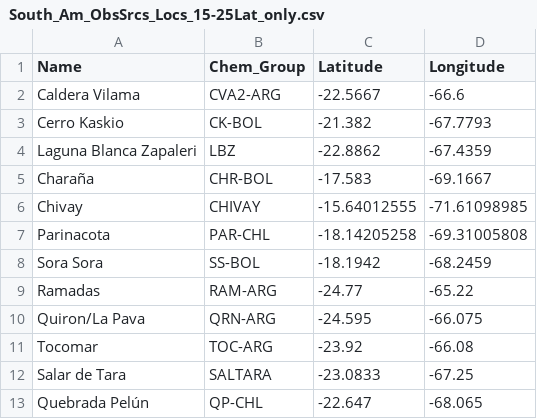
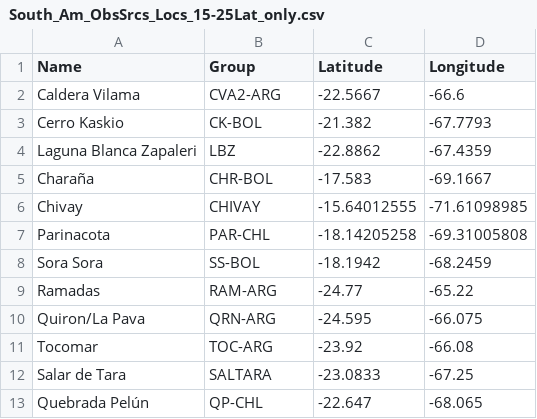
Before and after one commit to arf-berkeley/obsidian-source-sorasora, a CSV file: data/South_Am_ObsSrcs_Locs_15-25Lat_only.csv, drawn as a sheet; the diff names each change by its address in the sheet, - before the commit and + after, or states it on an @@ line.

```diff
--- a/data/South_Am_ObsSrcs_Locs_15-25Lat_only.csv
+++ b/data/South_Am_ObsSrcs_Locs_15-25Lat_only.csv
-B1: Chem_Group
+B1: Group
```
Also changed, not shown: data/South_Am_ObsSrcs_Chem_15-25Lat_only.csv, data/South_Am_ObsSrcs_Locs_all.csv, 2 other files.
